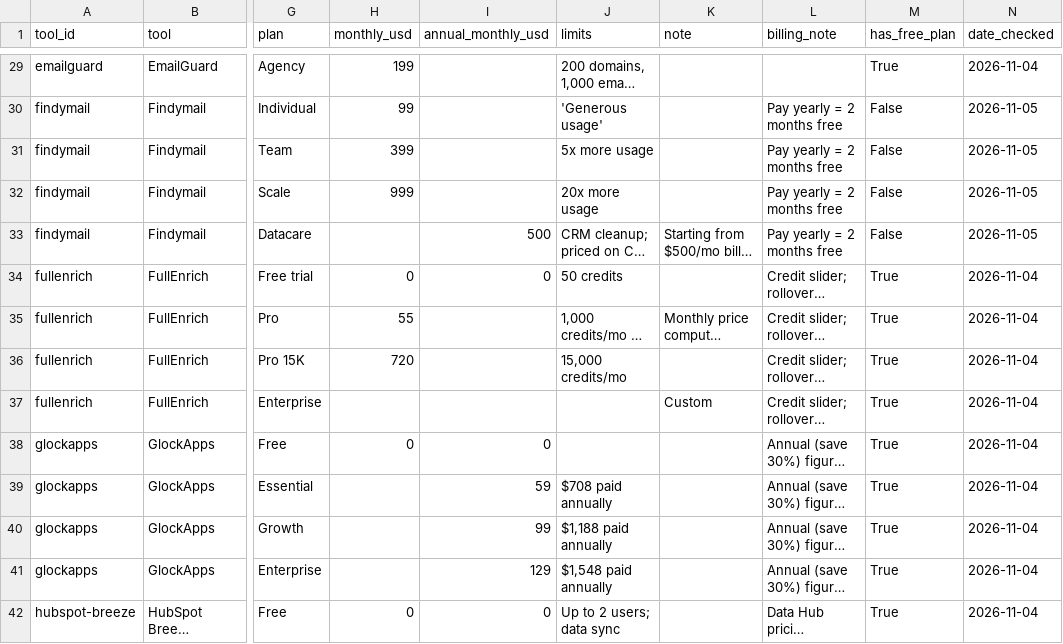
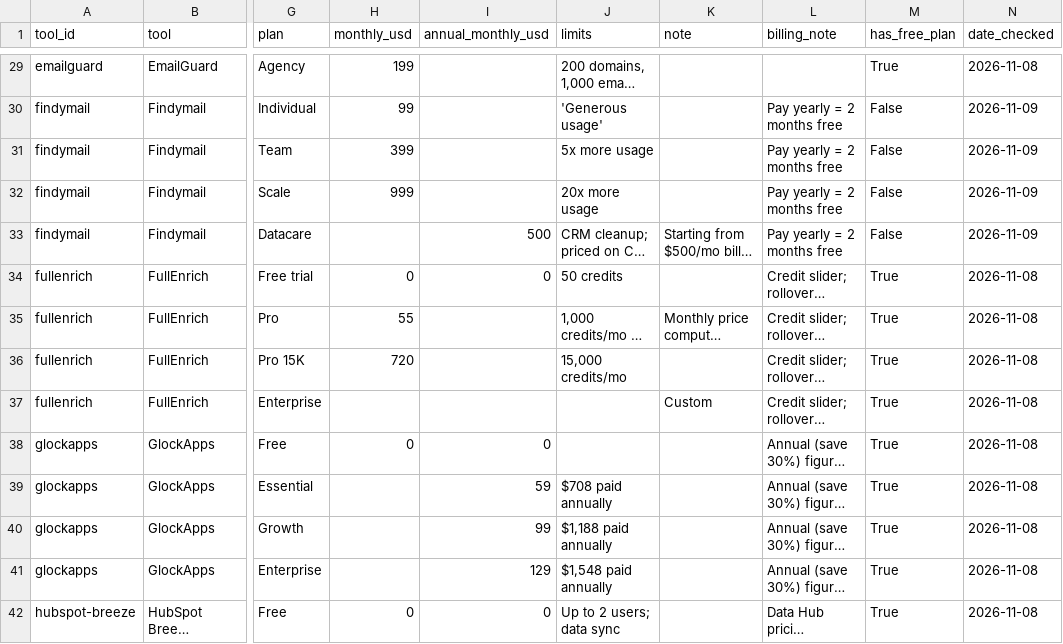
Before and after one commit to AjayNallavelli/gtmstack-tracker, a CSV file: data/pricing-index-2026-10.csv, drawn as a sheet; only a part is shown, gaps mark what is left out; long unchanged cells end in …; the diff covers the shown part only; the diff names each change by its address in the sheet, - before the commit and + after, or states it on an @@ line.

```diff
--- a/data/pricing-index-2026-10.csv
+++ b/data/pricing-index-2026-10.csv
-N29 (date_checked): 2026-11-04
+N29 (date_checked): 2026-11-08
-N30:N33 (date_checked): 2026-11-05
+N30:N33 (date_checked): 2026-11-09
-N34:N42 (date_checked): 2026-11-04
+N34:N42 (date_checked): 2026-11-08
```
Also changed, not shown: 115 edited cells elsewhere in this file, data/pricing.csv, 1 other file.
